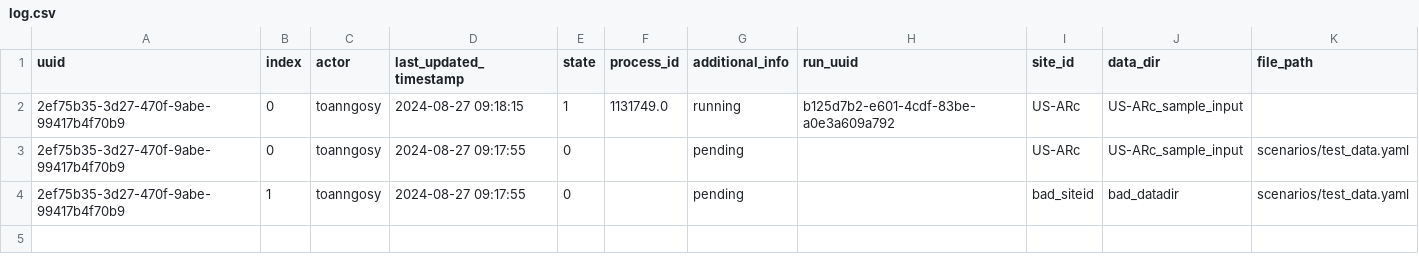
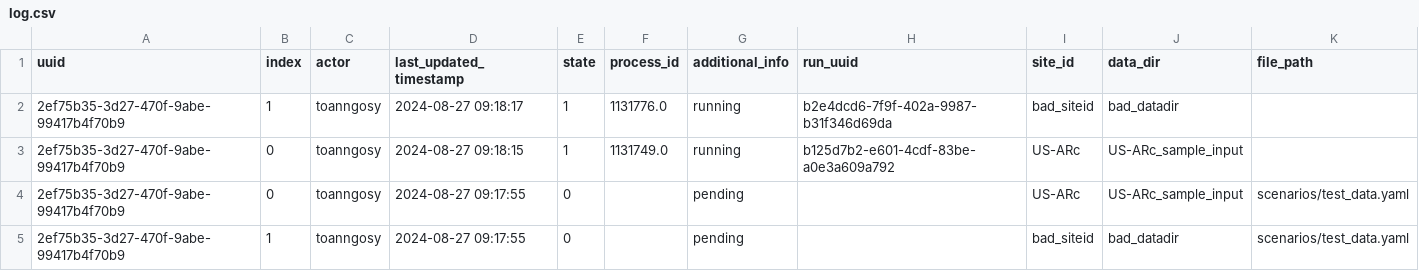
Before and after one commit to toanngosy/test_workflow, a CSV file: report/server/rocky/log.csv, drawn as a sheet; the diff names each change by its address in the sheet, - before the commit and + after, or states it on an @@ line.

Commit message:
switch to running for run uuid 2ef75b35-3d27-470f-9abe-99417b4f70b9-1 at rocky

```diff
--- a/report/server/rocky/log.csv
+++ b/report/server/rocky/log.csv
+row 2: 2ef75b35-3d27-470f-9abe-99417b4f70b9 | 1 | toanngosy | 2024-08-27 09:18:17 | 1 | 1131776.0 | running | b2e4dcd6-7f9f-402a-9987-b31f346d69da | bad_siteid | bad_datadir
```
